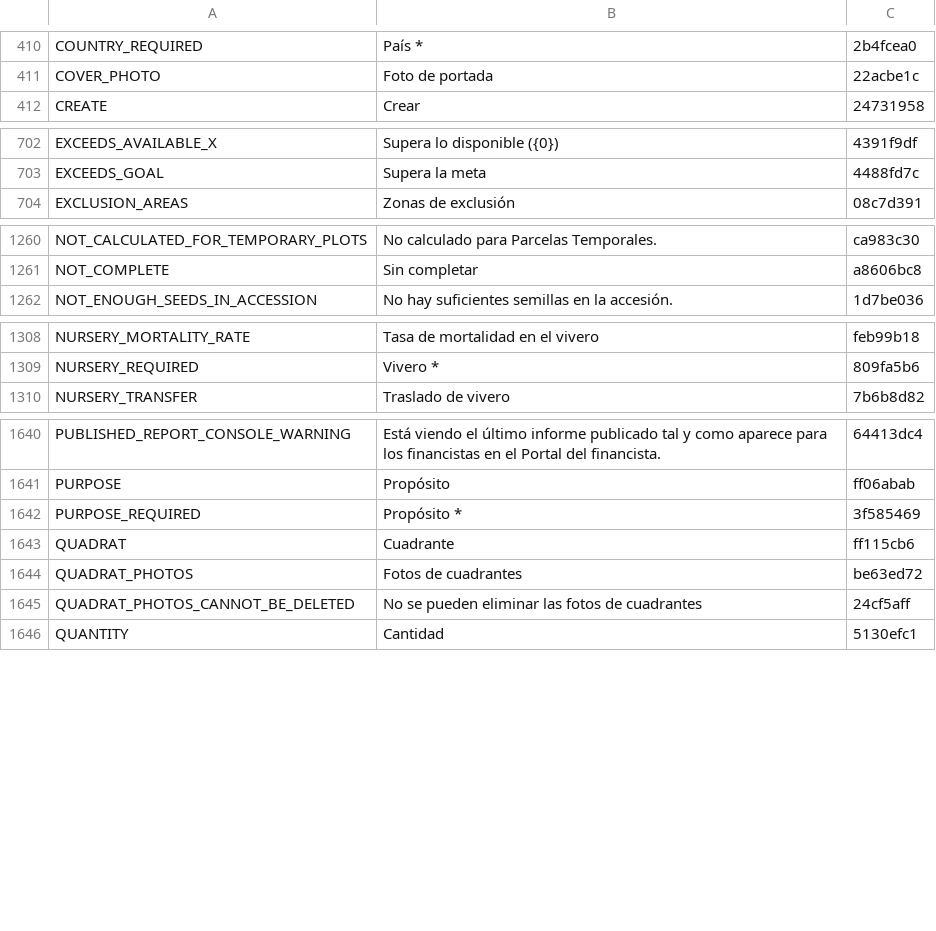
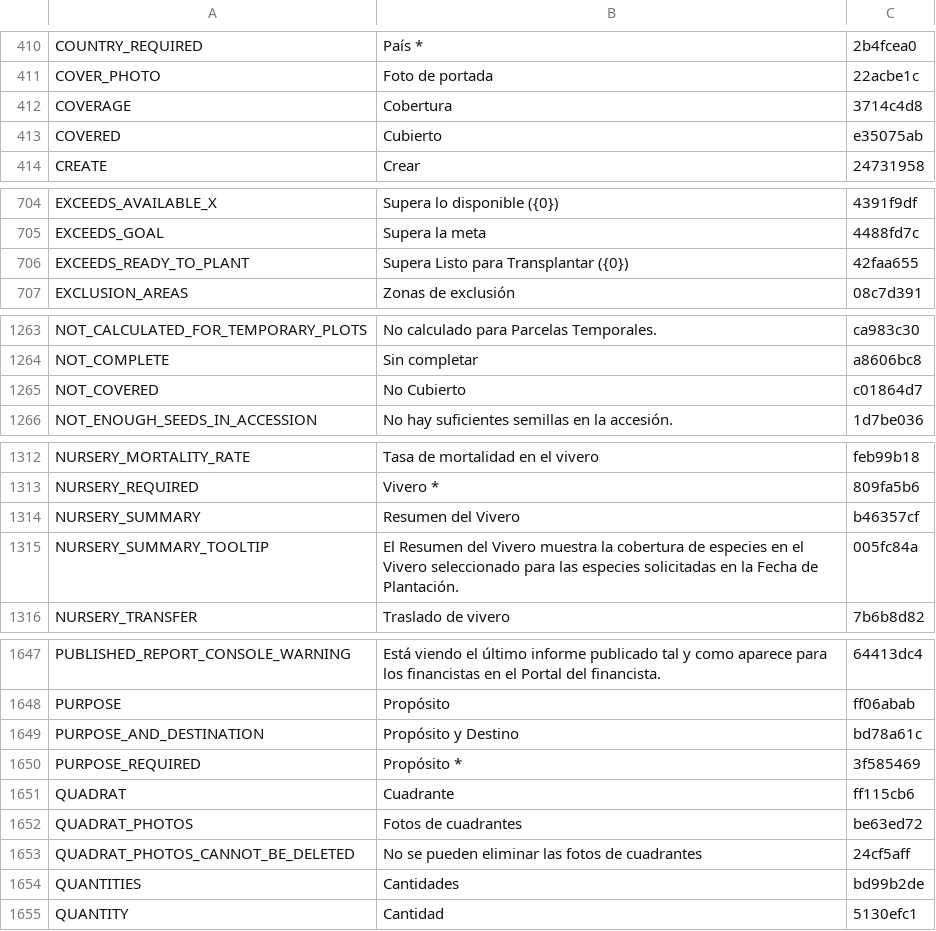
Before and after one commit to terraware/terraware-web, a CSV file: src/strings/csv/es.csv, drawn as a sheet; only a part is shown, gaps mark what is left out; the diff covers the shown part only; the diff names each change by its address in the sheet, - before the commit and + after, or states it on an @@ line.

```diff
--- a/src/strings/csv/es.csv
+++ b/src/strings/csv/es.csv
+row 412: COVERAGE | Cobertura | 3714c4d8
+row 413: COVERED | Cubierto | e35075ab
+row 706: EXCEEDS_READY_TO_PLANT | Supera Listo para Transplantar ({0}) | 42faa655
+row 1265: NOT_COVERED | No Cubierto | c01864d7
+row 1314: NURSERY_SUMMARY | Resumen del Vivero | b46357cf
+row 1315: NURSERY_SUMMARY_TOOLTIP | El Resumen del Vivero muestra la cobertura de especies en el Vivero seleccionado para las especies solicitadas en la Fecha de Plantación. | 005fc84a
+row 1649: PURPOSE_AND_DESTINATION | Propósito y Destino | bd78a61c
+row 1654: QUANTITIES | Cantidades | bd99b2de
```
Also changed, not shown: 3 added rows elsewhere in this file, src/strings/csv/en.csv, src/strings/csv/fr.csv, 4 other files.
